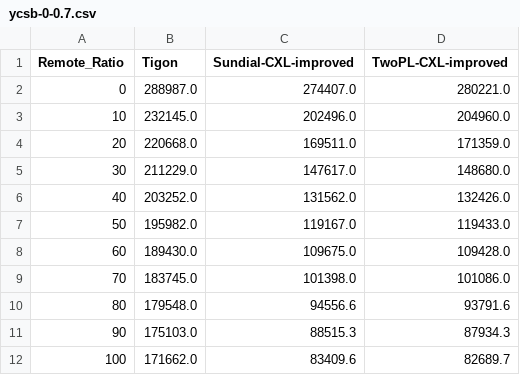
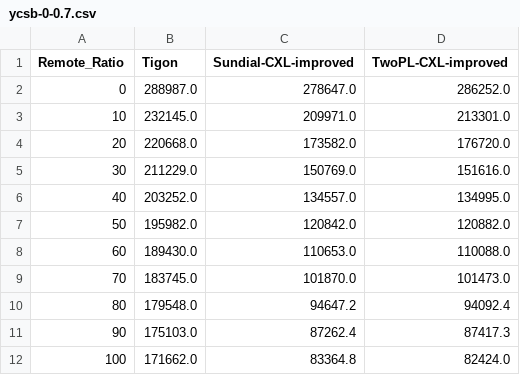
Before and after one commit to yibo-huang/tigon, a CSV file: results/pasha/202412060808/micro/ycsb-0-0.7.csv, drawn as a sheet.

```diff
--- a/results/pasha/202412060808/micro/ycsb-0-0.7.csv
+++ b/results/pasha/202412060808/micro/ycsb-0-0.7.csv
@@ -1,12 +1,12 @@
 Remote_Ratio,Tigon,Sundial-CXL-improved,TwoPL-CXL-improved
-0,288987.0,274407.0,280221.0
-10,232145.0,202496.0,204960.0
-20,220668.0,169511.0,171359.0
-30,211229.0,147617.0,148680.0
-40,203252.0,131562.0,132426.0
-50,195982.0,119167.0,119433.0
-60,189430.0,109675.0,109428.0
-70,183745.0,101398.0,101086.0
-80,179548.0,94556.6,93791.6
-90,175103.0,88515.3,87934.3
-100,171662.0,83409.6,82689.7
+0,288987.0,278647.0,286252.0
+10,232145.0,209971.0,213301.0
+20,220668.0,173582.0,176720.0
+30,211229.0,150769.0,151616.0
+40,203252.0,134557.0,134995.0
+50,195982.0,120842.0,120882.0
+60,189430.0,110653.0,110088.0
+70,183745.0,101870.0,101473.0
+80,179548.0,94647.2,94092.4
+90,175103.0,87262.4,87417.3
+100,171662.0,83364.8,82424.0
```
Also changed, not shown: results/pasha/202412060808/macro/tpcc.csv, results/pasha/202412060808/macro/ycsb-50-0.7.csv, 40 other files.
